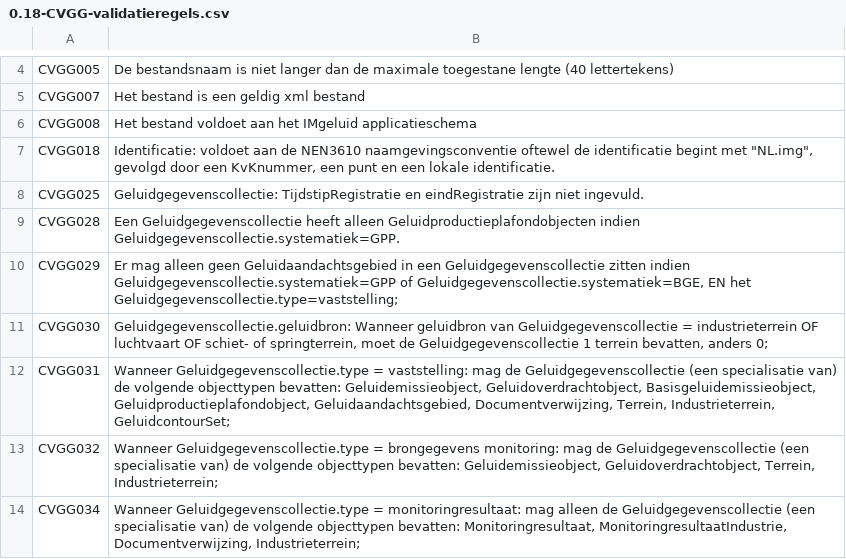
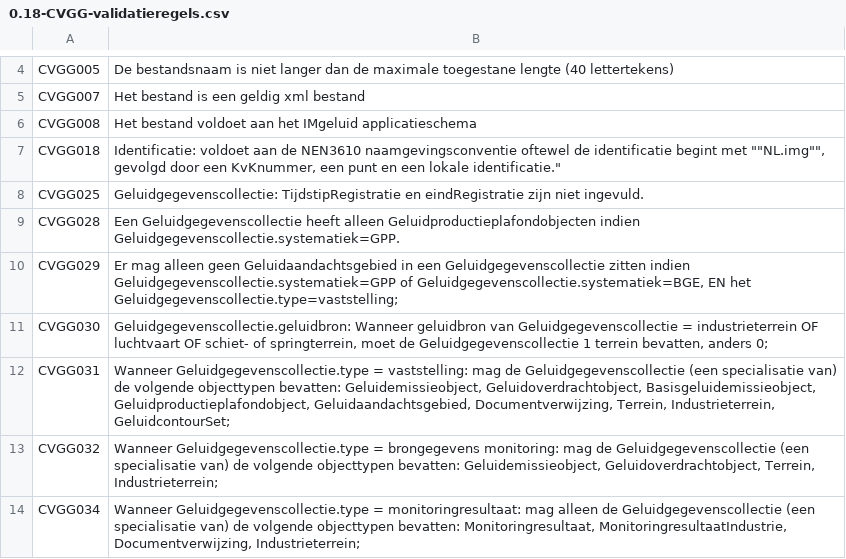
Before and after one commit to rivm-syso/CVGG, a CSV file: validatieregels/0.18-CVGG-validatieregels.csv, drawn as a sheet; only a part is shown, gaps mark what is left out.

Commit message:
Update 0.18-CVGG-validatieregels.csv

```diff
--- a/validatieregels/0.18-CVGG-validatieregels.csv
+++ b/validatieregels/0.18-CVGG-validatieregels.csv
@@ -6,3 +6,3 @@ CVGG007;Het bestand is een geldig xml bestand
 CVGG008;Het bestand voldoet aan het IMgeluid applicatieschema
-CVGG018;"Identificatie: voldoet aan de NEN3610 naamgevingsconventie oftewel de identificatie begint met ""NL.img"", gevolgd door een KvKnummer, een punt en een lokale identificatie."
+CVGG018;Identificatie: voldoet aan de NEN3610 naamgevingsconventie oftewel de identificatie begint met ""NL.img"", gevolgd door een KvKnummer, een punt en een lokale identificatie."
 CVGG025;Geluidgegevenscollectie: TijdstipRegistratie en eindRegistratie zijn niet ingevuld.
```
